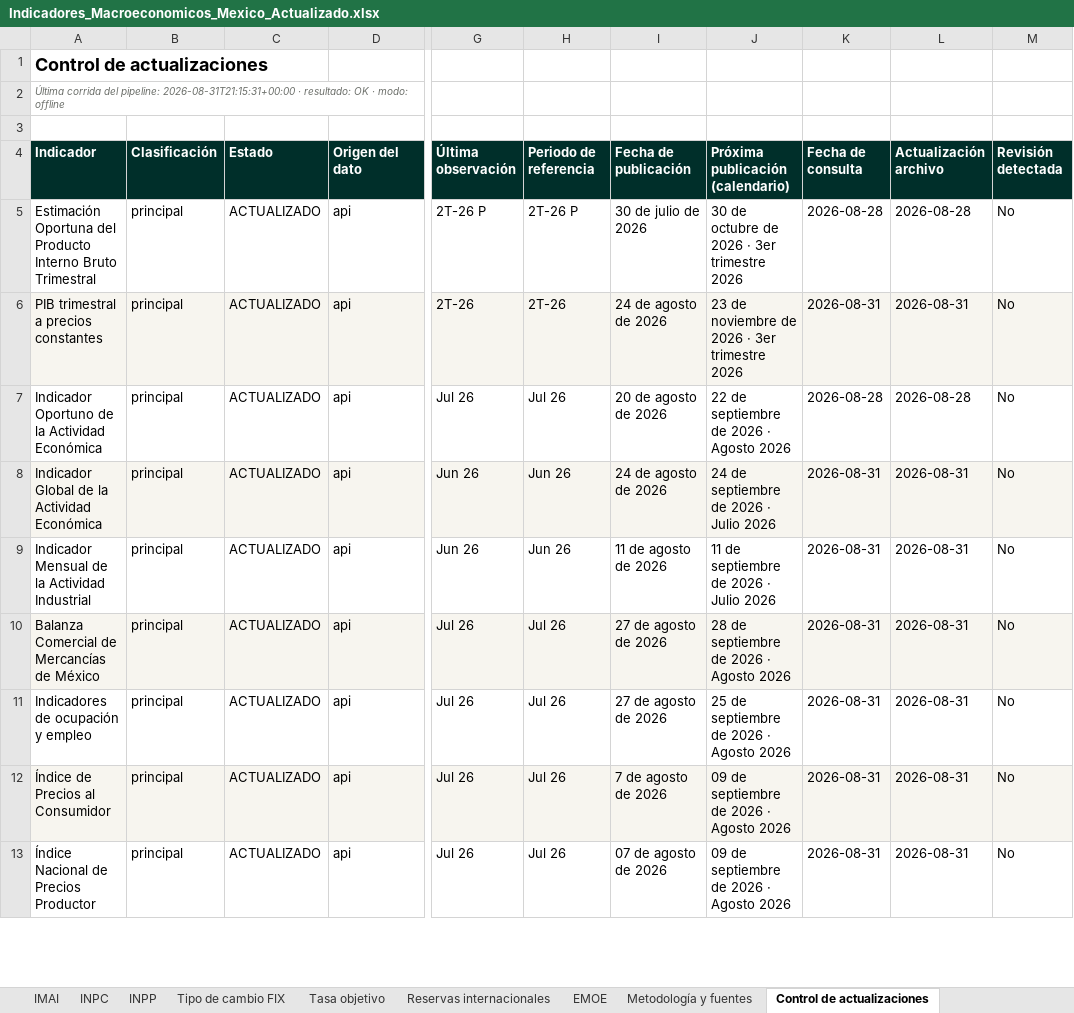
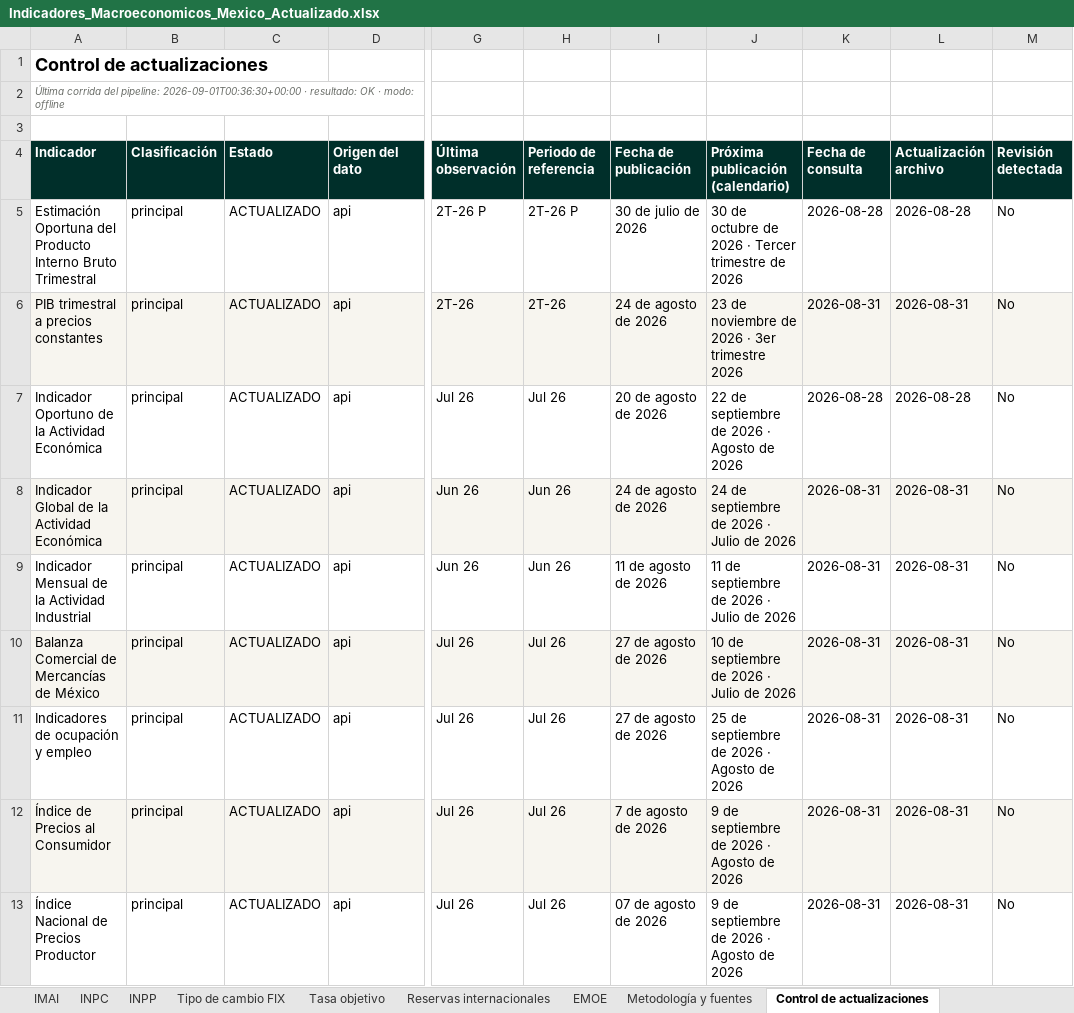
Before and after one commit to luisbuendiag/Indicadores_macroeconomicos_Mex, an Excel workbook: downloads/Indicadores_Macroeconomicos_Mexico_Actualizado.xlsx, sheet Control de actualizaciones, drawn as a sheet; only a part is shown, gaps mark what is left out; values as stored, in another font and other column widths than the file's, no borders; the diff covers the shown part only; the diff names each change by its address in the sheet, - before the commit and + after, or states it on an @@ line.

```diff
--- a/downloads/Indicadores_Macroeconomicos_Mexico_Actualizado.xlsx (sheet Control de actualizaciones)
+++ b/downloads/Indicadores_Macroeconomicos_Mexico_Actualizado.xlsx (sheet Control de actualizaciones)
-A2 (Indicador): …del pipeline: 2026-08-31T21:15:31+00:00 · resultado:…
+A2 (Indicador): …del pipeline: 2026-09-01T00:36:30+00:00 · resultado:…
-J5 (Próxima publicación (calendario)): 30 de octubre de 2026 · 3er trimestre 2026
+J5 (Próxima publicación (calendario)): 30 de octubre de 2026 · Tercer trimestre de 2026
-J7 (Próxima publicación (calendario)): 22 de septiembre de 2026 · Agosto 2026
+J7 (Próxima publicación (calendario)): 22 de septiembre de 2026 · Agosto de 2026
-J8 (Próxima publicación (calendario)): 24 de septiembre de 2026 · Julio 2026
+J8 (Próxima publicación (calendario)): 24 de septiembre de 2026 · Julio de 2026
-J9 (Próxima publicación (calendario)): 11 de septiembre de 2026 · Julio 2026
+J9 (Próxima publicación (calendario)): 11 de septiembre de 2026 · Julio de 2026
-J10 (Próxima publicación (calendario)): 28 de septiembre de 2026 · Agosto 2026
+J10 (Próxima publicación (calendario)): 10 de septiembre de 2026 · Julio de 2026
-J11 (Próxima publicación (calendario)): 25 de septiembre de 2026 · Agosto 2026
+J11 (Próxima publicación (calendario)): 25 de septiembre de 2026 · Agosto de 2026
-J12:J13 (Próxima publicación (calendario)): 09 de septiembre de 2026 · Agosto 2026
+J12:J13 (Próxima publicación (calendario)): 9 de septiembre de 2026 · Agosto de 2026
```
Also changed, not shown: 6 edited cells elsewhere in this sheet, sheet Síntesis de coyuntura, downloads/indicadores/BCMM/BCMM_datos.xlsx, downloads/indicadores/CONSUMO/CONSUMO_datos.xlsx, 23 other files.
